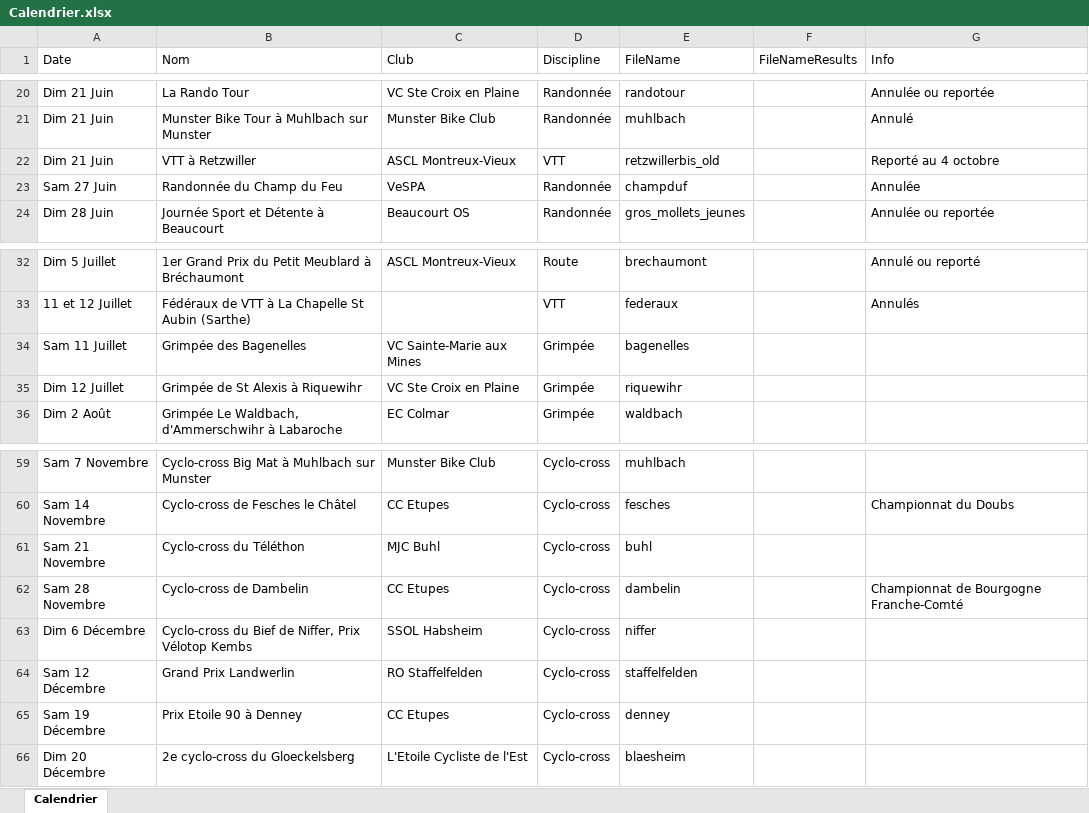
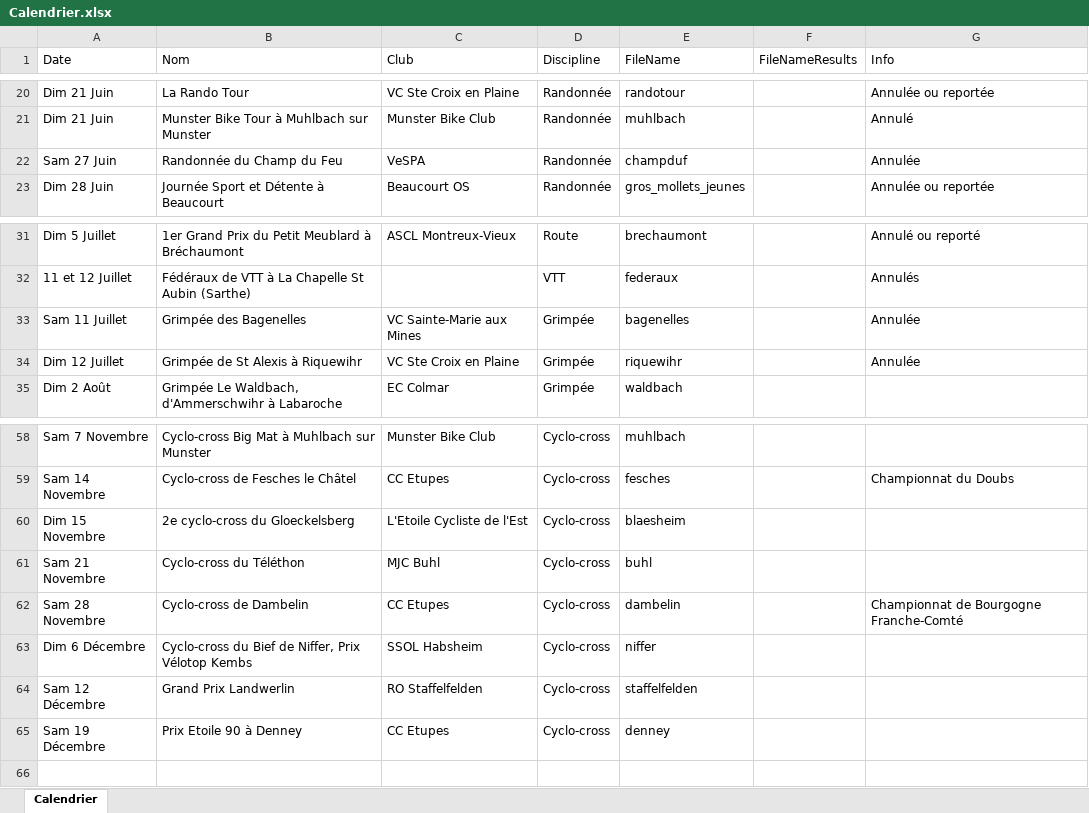
Before and after one commit to FlorianKohler/68-FSGT-Cyclisme-Alsace, an Excel workbook: Calendrier.xlsx, sheet Calendrier, drawn as a sheet; only a part is shown, gaps mark what is left out; values as stored, in another font and other column widths than the file's, no borders; removed rows and columns are numbered as before the commit, all else as after; the diff names each change by its address in the sheet, - before the commit and + after, or states it on an @@ line.

Commit message:
calendrier update

```diff
--- a/Calendrier.xlsx (sheet Calendrier)
+++ b/Calendrier.xlsx (sheet Calendrier)
-row 22: Dim 21 Juin | VTT à Retzwiller | ASCL Montreux-Vieux | VTT | retzwillerbis_old |  | Reporté au 4 octobre
-G33:G34 (Info): (empty)
+G33:G34 (Info): Annulée
+row 60: Dim 15 Novembre | 2e cyclo-cross du Gloeckelsberg | L'Etoile Cycliste de l'Est | Cyclo-cross | blaesheim
-row 66: Dim 20 Décembre | 2e cyclo-cross du Gloeckelsberg | L'Etoile Cycliste de l'Est | Cyclo-cross | blaesheim
```
Also changed, not shown: 4 other files.
